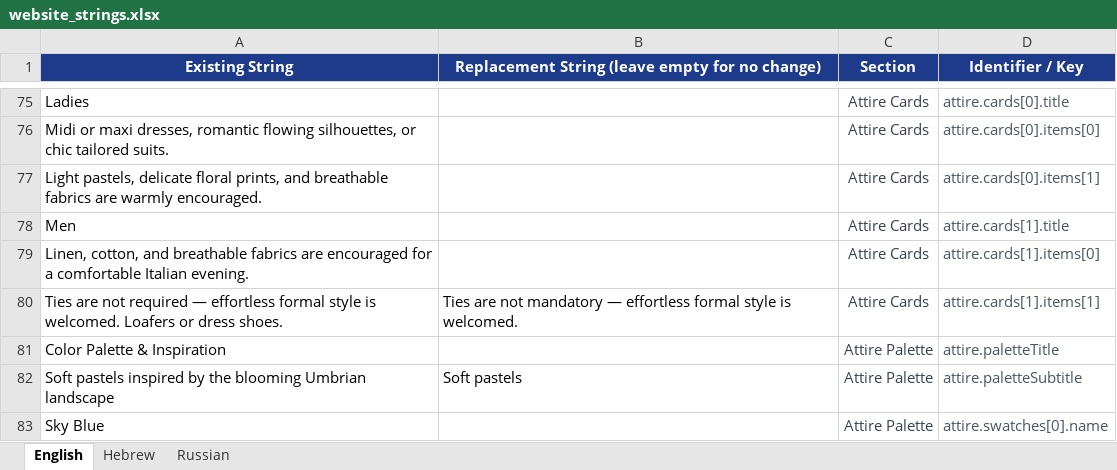
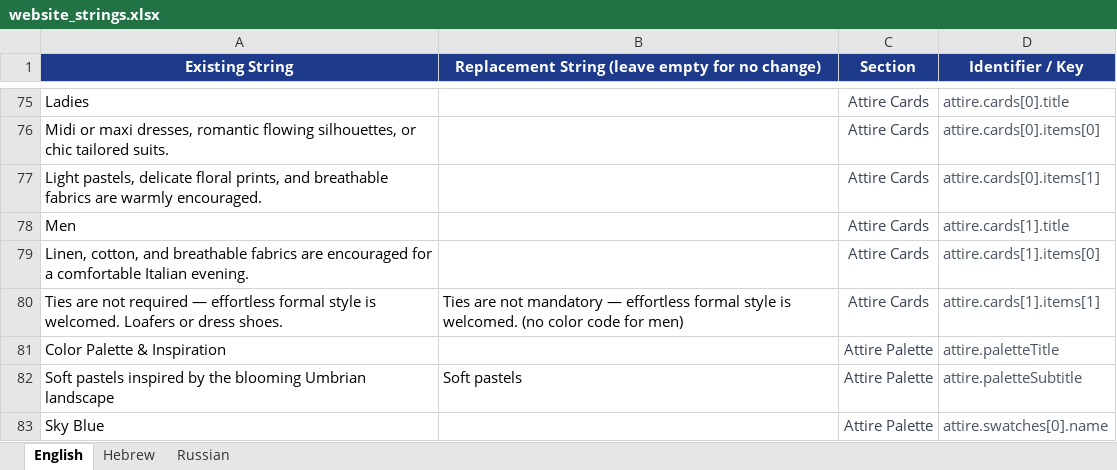
Before and after one commit to ronyunker/ronyunker.github.io, an Excel workbook: website_strings.xlsx, sheet English, drawn as a sheet; only a part is shown, gaps mark what is left out; values as stored, in another font and other column widths than the file's, no borders; the diff names each change by its address in the sheet, - before the commit and + after, or states it on an @@ line.

Commit message:
Add files via upload
הוספתי עדכונים קטנים לאקסל

```diff
--- a/website_strings.xlsx (sheet English)
+++ b/website_strings.xlsx (sheet English)
-B80: …is welcomed.
+B80: …is welcomed. (no color code for men)
```
Also changed, not shown: sheet Hebrew.
